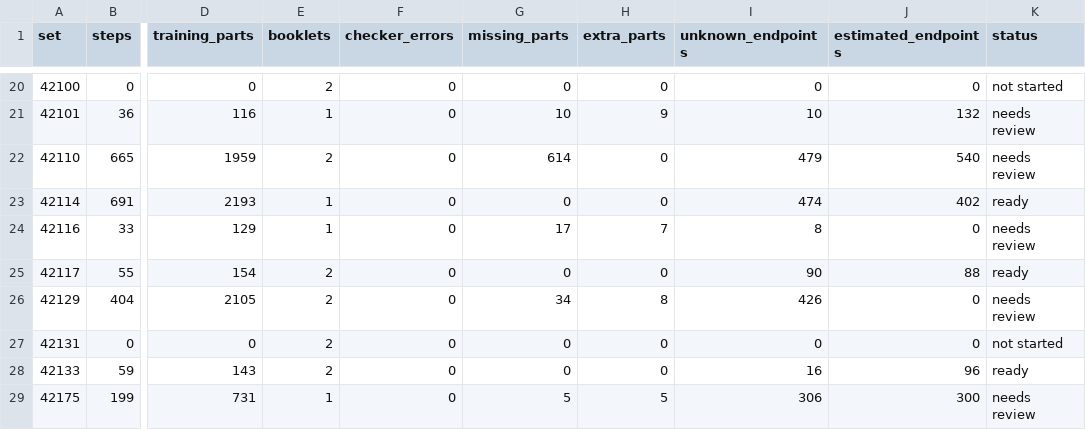
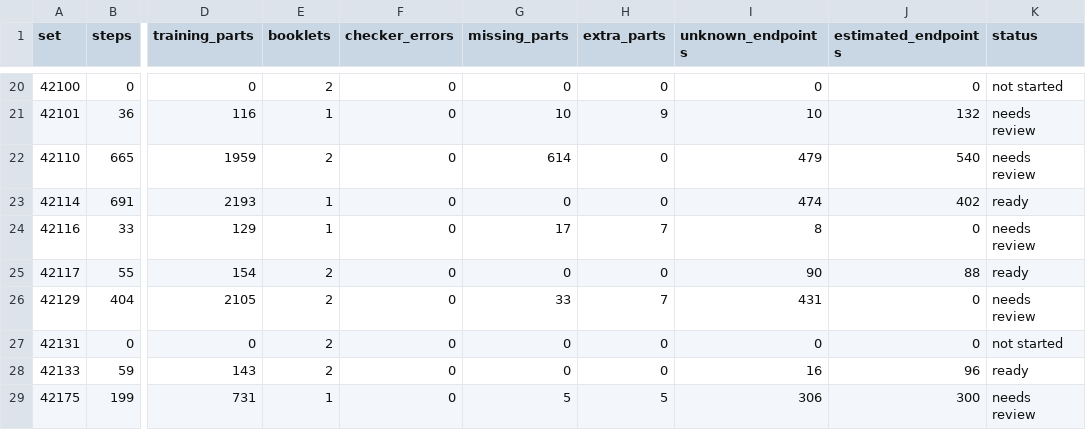
Before and after one commit to Denisuper/Lego-AI, a CSV file: docs/dataset_status.csv, drawn as a sheet; only a part is shown, gaps mark what is left out; the diff names each change by its address in the sheet, - before the commit and + after, or states it on an @@ line.

```diff
--- a/docs/dataset_status.csv
+++ b/docs/dataset_status.csv
-G26 (missing_parts): 34
+G26 (missing_parts): 33
-H26 (extra_parts): 8
+H26 (extra_parts): 7
-I26 (unknown_endpoints): 426
+I26 (unknown_endpoints): 431
```
Also changed, not shown: 3 other files.
